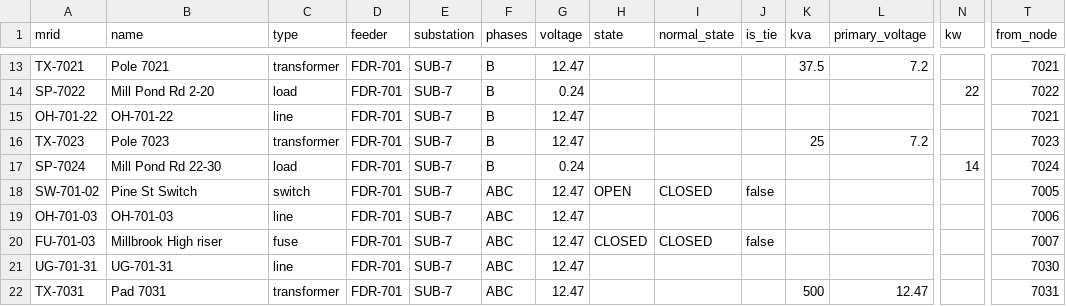
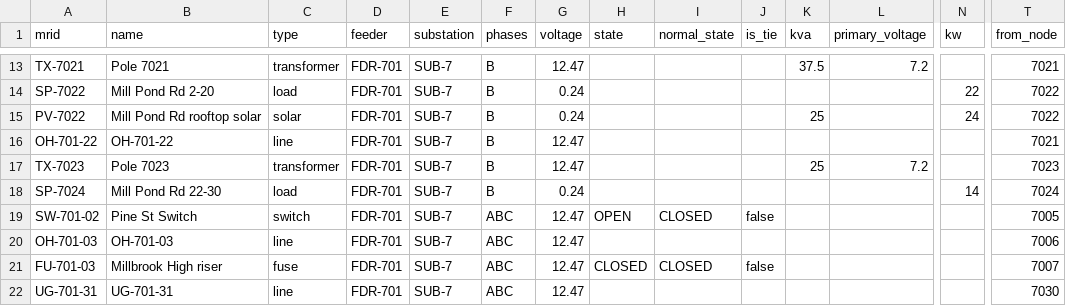
Before and after one commit to index-eng/gridql, a CSV file: examples/storm-morning/data/restored/devices.csv, drawn as a sheet; only a part is shown, gaps mark what is left out; the shorter side is filled out with more unchanged rows; rows hold the shown columns only; the diff names each change by its address in the sheet, - before the commit and + after, or states it on an @@ line.

Commit message:
Put rooftop solar in the storm-morning example
Mill Pond Rd now has rooftop solar, on the lateral off the span the
tree comes down on, in both snapshots. The story changes with it. At
06:40 the north feeder's customers are not called dark: they are cut
off with the solar, so their energisation is unknown, and the outage
queries list them apart from Willow Way's while still accounting for
all 30. At 09:30 the faulted span is open at both ends but may be
backfed, so the crew treats it as live until it is tested and grounded.
Removing the solar row brings back the original answers.

```diff
--- a/examples/storm-morning/data/restored/devices.csv
+++ b/examples/storm-morning/data/restored/devices.csv
+row 15: PV-7022 | Mill Pond Rd rooftop solar | solar | FDR-701 | SUB-7 | B | 0.24 |  |  |  | 25 |  | 24 | 7022
```
Also changed, not shown: examples/storm-morning/data/storm/devices.csv, 5 other files.
